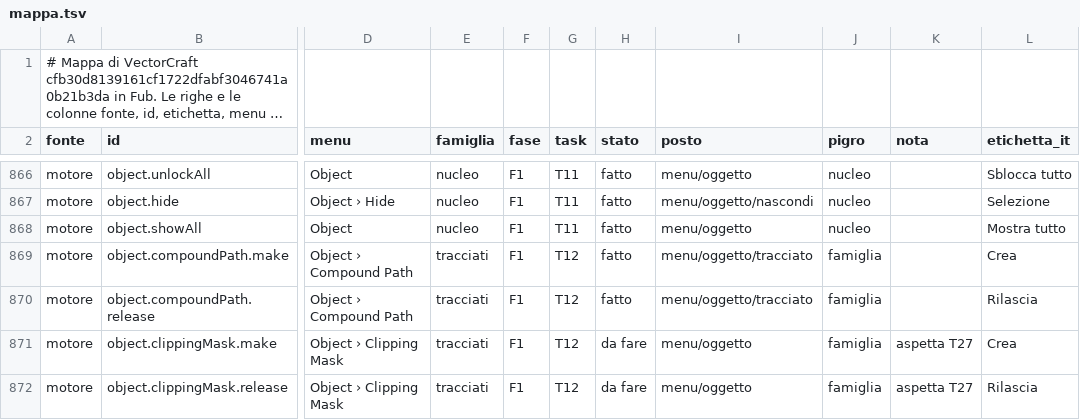
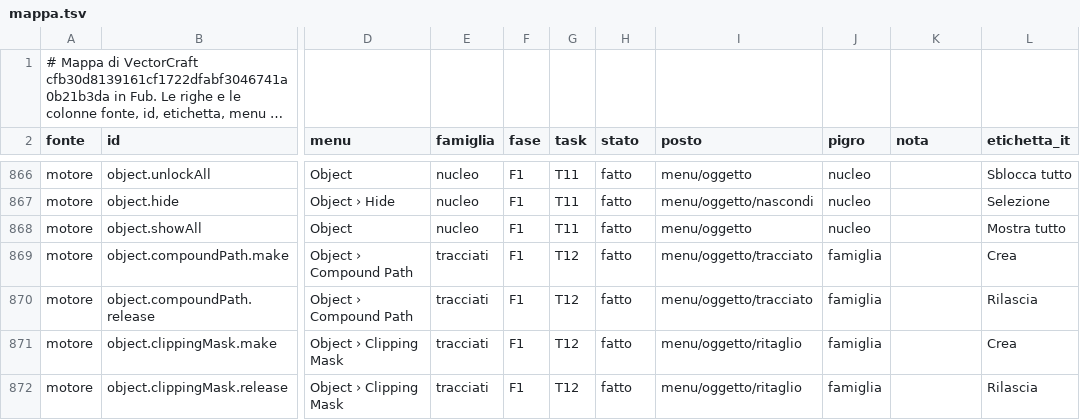
Before and after one commit to Fubeo/Fub, a TSV file: crates/fub-disegno/mappa.tsv, drawn as a sheet; only a part is shown, gaps mark what is left out; long unchanged cells end in …; the diff covers the shown part only; the diff names each change by its address in the sheet, - before the commit and + after, or states it on an @@ line.

Commit message:
feat(disegno): maschere di ritaglio come SVG semplice, Media e Media e unisci
Crea, Rilascia e Modifica contenuto della maschera di ritaglio e Seleziona › Maschere di ritaglio: un <g clip-path> con un clipPath privato in fub-defs, che si riapre uguale; i clipPath di Inkscape si aprono e si rilasciano, il ritaglio sull'oggetto stesso si tiene ma Rilascia lo rifiuta col perché. Media e Media e unisci con le loro finestre. Casi delle famiglie, prove del motore e mappa (fatto 233).

```diff
--- a/crates/fub-disegno/mappa.tsv
+++ b/crates/fub-disegno/mappa.tsv
-H871:H872 (stato): da fare
+H871:H872 (stato): fatto
-I871:I872 (posto): menu/oggetto
+I871:I872 (posto): menu/oggetto/ritaglio
-K871:K872 (nota): aspetta T27
+K871:K872 (nota): (empty)
```
Also changed, not shown: 14 edited cells elsewhere in this file, 26 other files.
